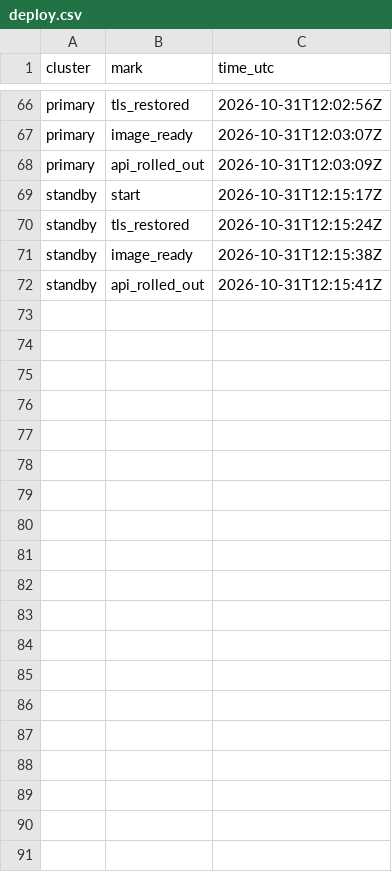
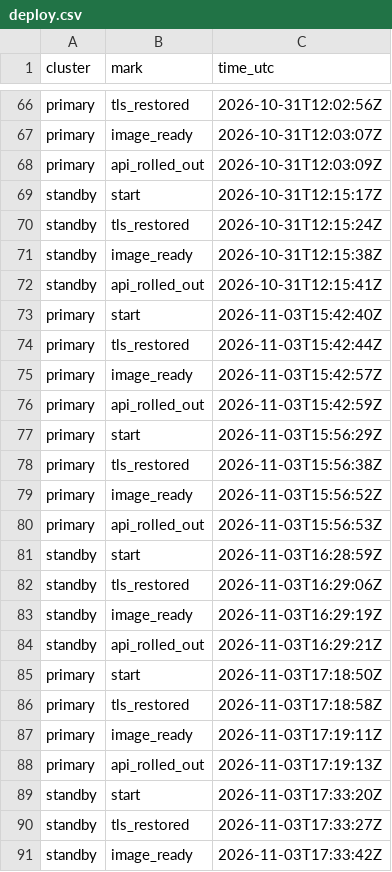
Before and after one commit to qivarnq3g/cloud-native-disaster-recovery, a CSV file: data/azure/deploy.csv, drawn as a sheet; only a part is shown, gaps mark what is left out; the diff covers the shown part only; the diff names each change by its address in the sheet, - before the commit and + after, or states it on an @@ line.

```diff
--- a/data/azure/deploy.csv
+++ b/data/azure/deploy.csv
+row 73: primary | start | 2026-11-03T15:42:40Z
+row 74: primary | tls_restored | 2026-11-03T15:42:44Z
+row 75: primary | image_ready | 2026-11-03T15:42:57Z
+row 76: primary | api_rolled_out | 2026-11-03T15:42:59Z
+row 77: primary | start | 2026-11-03T15:56:29Z
+row 78: primary | tls_restored | 2026-11-03T15:56:38Z
+row 79: primary | image_ready | 2026-11-03T15:56:52Z
+row 80: primary | api_rolled_out | 2026-11-03T15:56:53Z
+row 81: standby | start | 2026-11-03T16:28:59Z
+row 82: standby | tls_restored | 2026-11-03T16:29:06Z
+row 83: standby | image_ready | 2026-11-03T16:29:19Z
+row 84: standby | api_rolled_out | 2026-11-03T16:29:21Z
+row 85: primary | start | 2026-11-03T17:18:50Z
+row 86: primary | tls_restored | 2026-11-03T17:18:58Z
+row 87: primary | image_ready | 2026-11-03T17:19:11Z
+row 88: primary | api_rolled_out | 2026-11-03T17:19:13Z
+row 89: standby | start | 2026-11-03T17:33:20Z
+row 90: standby | tls_restored | 2026-11-03T17:33:27Z
+row 91: standby | image_ready | 2026-11-03T17:33:42Z
```
Also changed, not shown: 17 added rows elsewhere in this file, data/azure/cluster-build.csv, data/azure/dns-switch.csv, 34 other files.
